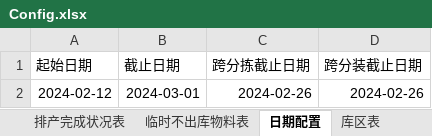
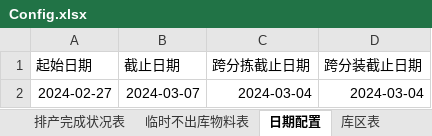
Before and after one commit to GuoBaoqi/Work-Chinapost, an Excel workbook: data/Config.xlsx, sheet 日期配置, drawn as a sheet; values as stored, in another font and other column widths than the file's, no borders; removed rows and columns are numbered as before the commit, all else as after; the diff names each change by its address in the sheet, - before the commit and + after, or states it on an @@ line.

```diff
--- a/data/Config.xlsx (sheet 日期配置)
+++ b/data/Config.xlsx (sheet 日期配置)
-row 2: 2024-02-12 | 2024-03-01 | 2024-02-26 | 2024-02-26
+row 2: 2024-02-27 | 2024-03-07 | 2024-03-04 | 2024-03-04
```
Also changed, not shown: sheet 排产完成状况表, sheet 临时不出库物料表, data/Data.xlsx, data/库位表.xlsx.
